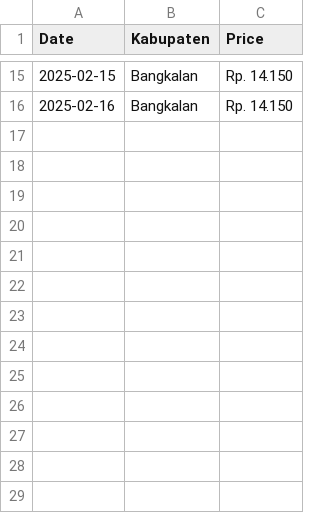
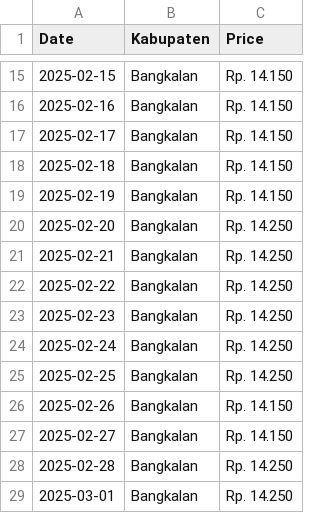
Before and after one commit to tiarh/prediksi1, a CSV file: pages/dataset/temp_data1.csv, drawn as a sheet; only a part is shown, gaps mark what is left out; the diff names each change by its address in the sheet, - before the commit and + after, or states it on an @@ line.

```diff
--- a/pages/dataset/temp_data1.csv
+++ b/pages/dataset/temp_data1.csv
+row 17: 2025-02-17 | Bangkalan | Rp. 14.150
+row 18: 2025-02-18 | Bangkalan | Rp. 14.150
+row 19: 2025-02-19 | Bangkalan | Rp. 14.150
+row 20: 2025-02-20 | Bangkalan | Rp. 14.250
+row 21: 2025-02-21 | Bangkalan | Rp. 14.250
+row 22: 2025-02-22 | Bangkalan | Rp. 14.250
+row 23: 2025-02-23 | Bangkalan | Rp. 14.250
+row 24: 2025-02-24 | Bangkalan | Rp. 14.250
+row 25: 2025-02-25 | Bangkalan | Rp. 14.250
+row 26: 2025-02-26 | Bangkalan | Rp. 14.150
+row 27: 2025-02-27 | Bangkalan | Rp. 14.150
+row 28: 2025-02-28 | Bangkalan | Rp. 14.250
+row 29: 2025-03-01 | Bangkalan | Rp. 14.250
```
Also changed, not shown: pages/dataset/combined_data.csv, pages/dataset/temp_data_humidity.csv, 14 other files.
